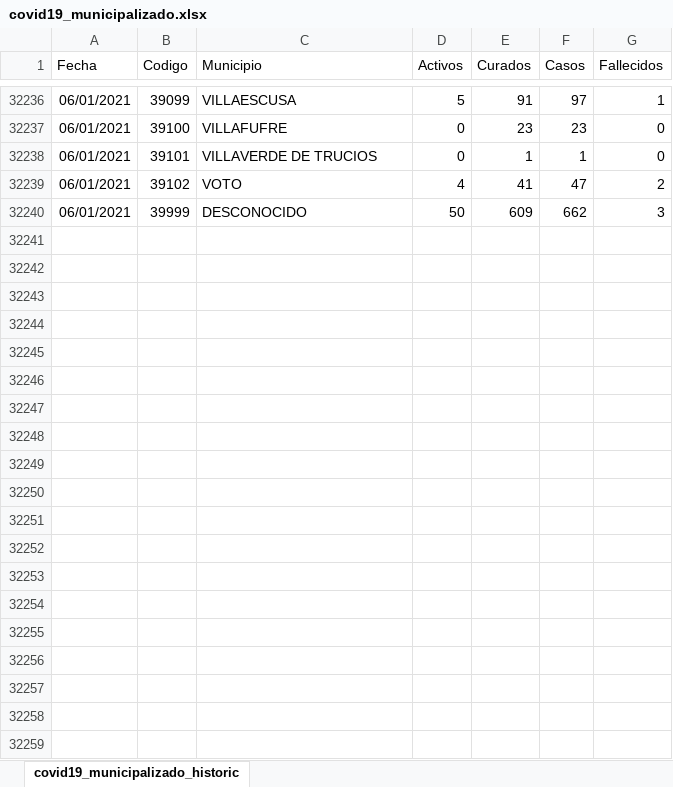
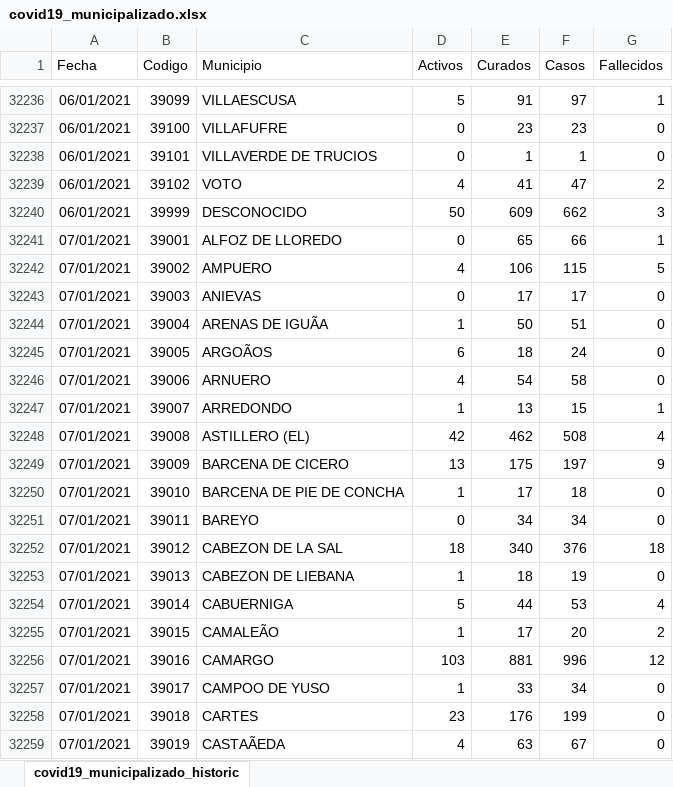
Before and after one commit to okaberocks/covid19-cantabria, an Excel workbook: data/input/covid19_municipalizado.xlsx, sheet covid19_municipalizado_historic, drawn as a sheet; only a part is shown, gaps mark what is left out; values as stored, in another font and other column widths than the file's, no borders; charts and pictures not drawn; the diff covers the shown part only; the diff names each change by its address in the sheet, - before the commit and + after, or states it on an @@ line.

```diff
--- a/data/input/covid19_municipalizado.xlsx (sheet covid19_municipalizado_historic)
+++ b/data/input/covid19_municipalizado.xlsx (sheet covid19_municipalizado_historic)
+row 32241: 07/01/2021 | 39001 | ALFOZ DE LLOREDO | 0 | 65 | 66 | 1
+row 32242: 07/01/2021 | 39002 | AMPUERO | 4 | 106 | 115 | 5
+row 32243: 07/01/2021 | 39003 | ANIEVAS | 0 | 17 | 17 | 0
+row 32244: 07/01/2021 | 39004 | ARENAS DE IGUÃA | 1 | 50 | 51 | 0
+row 32245: 07/01/2021 | 39005 | ARGOÃOS | 6 | 18 | 24 | 0
+row 32246: 07/01/2021 | 39006 | ARNUERO | 4 | 54 | 58 | 0
+row 32247: 07/01/2021 | 39007 | ARREDONDO | 1 | 13 | 15 | 1
+row 32248: 07/01/2021 | 39008 | ASTILLERO (EL) | 42 | 462 | 508 | 4
+row 32249: 07/01/2021 | 39009 | BARCENA DE CICERO | 13 | 175 | 197 | 9
+row 32250: 07/01/2021 | 39010 | BARCENA DE PIE DE CONCHA | 1 | 17 | 18 | 0
+row 32251: 07/01/2021 | 39011 | BAREYO | 0 | 34 | 34 | 0
+row 32252: 07/01/2021 | 39012 | CABEZON DE LA SAL | 18 | 340 | 376 | 18
+row 32253: 07/01/2021 | 39013 | CABEZON DE LIEBANA | 1 | 18 | 19 | 0
+row 32254: 07/01/2021 | 39014 | CABUERNIGA | 5 | 44 | 53 | 4
+row 32255: 07/01/2021 | 39015 | CAMALEÃO | 1 | 17 | 20 | 2
+row 32256: 07/01/2021 | 39016 | CAMARGO | 103 | 881 | 996 | 12
+row 32257: 07/01/2021 | 39017 | CAMPOO DE YUSO | 1 | 33 | 34 | 0
+row 32258: 07/01/2021 | 39018 | CARTES | 23 | 176 | 199 | 0
+row 32259: 07/01/2021 | 39019 | CASTAÃEDA | 4 | 63 | 67 | 0
```
Also changed, not shown: 84 added rows elsewhere in this sheet, 2 other files.
